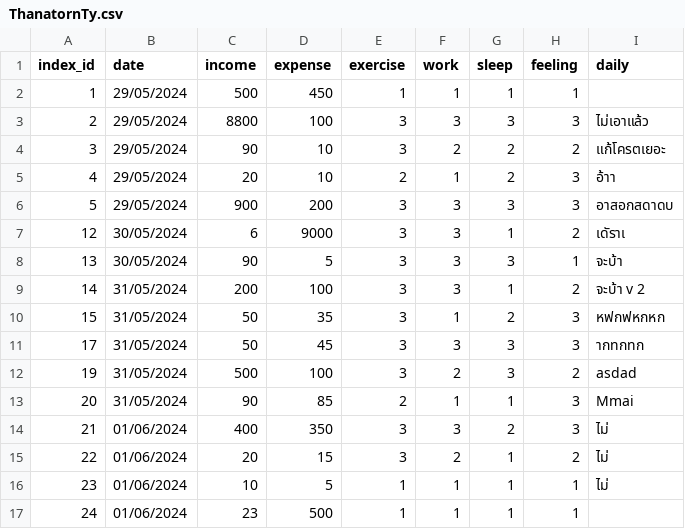
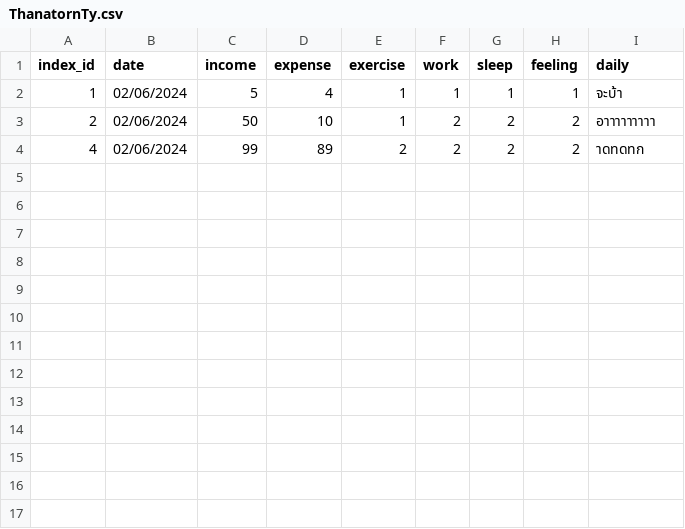
Before and after one commit to Thanaorn/bitbot, a CSV file: bitbot/src/views/keepcsv/ThanatornTy.csv, drawn as a sheet.

```diff
--- a/bitbot/src/views/keepcsv/ThanatornTy.csv
+++ b/bitbot/src/views/keepcsv/ThanatornTy.csv
@@ -1,17 +1,4 @@
 index_id,date,income,expense,exercise,work,sleep,feeling,daily
-1,29/05/2024,500,450,1,1,1,1,
-2,29/05/2024,8800,100,3,3,3,3,ไม่เอาแล้ว
-3,29/05/2024,90,10,3,2,2,2,แก้โครตเยอะ
-4,29/05/2024,20,10,2,1,2,3,อ้าา
-5,29/05/2024,900,200,3,3,3,3,อาสอกสดาดบ
-12,30/05/2024,6,9000,3,3,1,2,เดัราเ
-13,30/05/2024,90,5,3,3,3,1,จะบ้า
-14,31/05/2024,200,100,3,3,1,2,จะบ้า v 2
-15,31/05/2024,50,35,3,1,2,3,หฟกฟหกหก
-17,31/05/2024,50,45,3,3,3,3,ากทกทก
-19,31/05/2024,500,100,3,2,3,2,asdad
-20,31/05/2024,90,85,2,1,1,3,Mmai
-21,01/06/2024,400,350,3,3,2,3,ไม่
-22,01/06/2024,20,15,3,2,1,2,ไม่
-23,01/06/2024,10,5,1,1,1,1,ไม่
-24,01/06/2024,23,500,1,1,1,1,
+1,02/06/2024,5,4,1,1,1,1,จะบ้า
+2,02/06/2024,50,10,1,2,2,2,อาาาาาาาาา
+4,02/06/2024,99,89,2,2,2,2,าดทดทก
```
Also changed, not shown: 25 other files.
